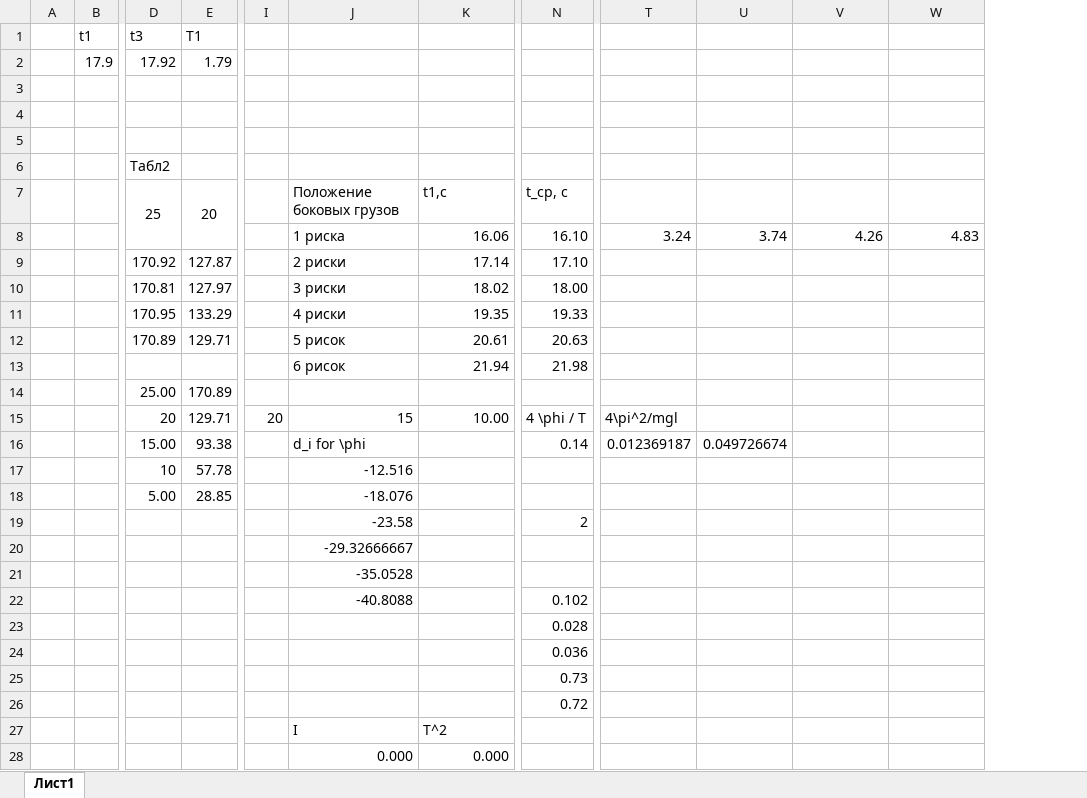
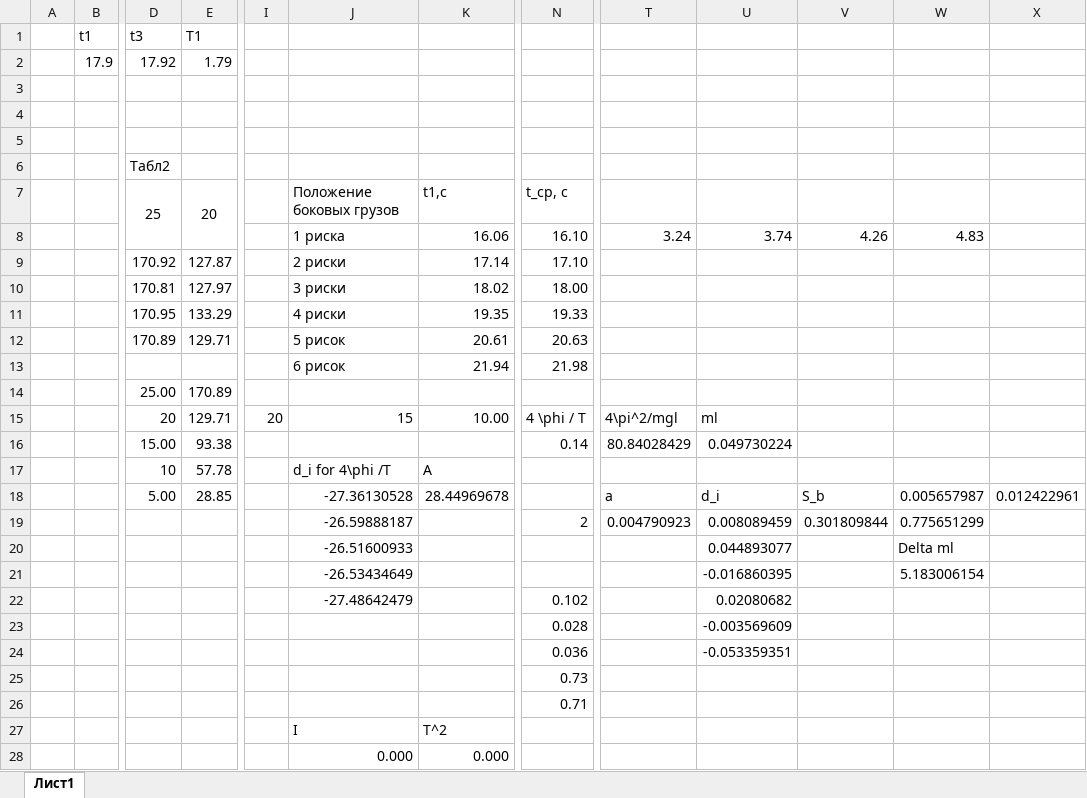
Before and after one commit to ExcaliBBur/phycics, an Excel workbook: lab1.05/lab1.05.xlsx, sheet Лист1, drawn as a sheet; only a part is shown, gaps mark what is left out; values as stored, in another font and other column widths than the file's, no borders; charts and pictures not drawn; removed rows and columns are numbered as before the commit, all else as after; rows hold the shown columns only; the diff covers the shown part only; the diff names each change by its address in the sheet, - before the commit and + after, or states it on an @@ line.

```diff
--- a/lab1.05/lab1.05.xlsx (sheet Лист1)
+++ b/lab1.05/lab1.05.xlsx (sheet Лист1)
-column U, rows 8-16: 3.74 |  |  |  |  |  |  |  | 0.049726674
+column U, rows 8-16: 3.74 |  |  |  |  |  |  | ml | 0.049730224; rows 19-24: 0.008089459 | 0.044893077 | -0.016860395 | 0.02080682 | -0.003569609 | -0.053359351
+column X, empty
-J16: d_i for \phi
+J16: (empty)
-T16: 0.012369187
+T16: 80.84028429
-J17: -12.516
+J17: d_i for 4\phi /T
-K17: (empty)
+K17: А
-row 18:  |  | 5.00 | 28.85 |  | -18.076
+row 18:  |  | 5.00 | 28.85 |  | -27.36130528 | 28.44969678 |  | a | d_i | S_b | 0.005657987 | 0.012422961
-J19: -23.58
+J19: -26.59888187
-T19: (empty)
+T19: 0.004790923
-V19: (empty)
+V19: 0.301809844
-W19: (empty)
+W19: 0.775651299
-J20: -29.32666667
+J20: -26.51600933
-W20: (empty)
+W20: Delta ml
-J21: -35.0528
+J21: -26.53434649
-W21: (empty)
+W21: 5.183006154
-J22: -40.8088
+J22: -27.48642479
-N26: 0.72
+N26: 0.71
```
Also changed, not shown: 4 edited cells elsewhere in this sheet, charts or pictures, 1 other file.
